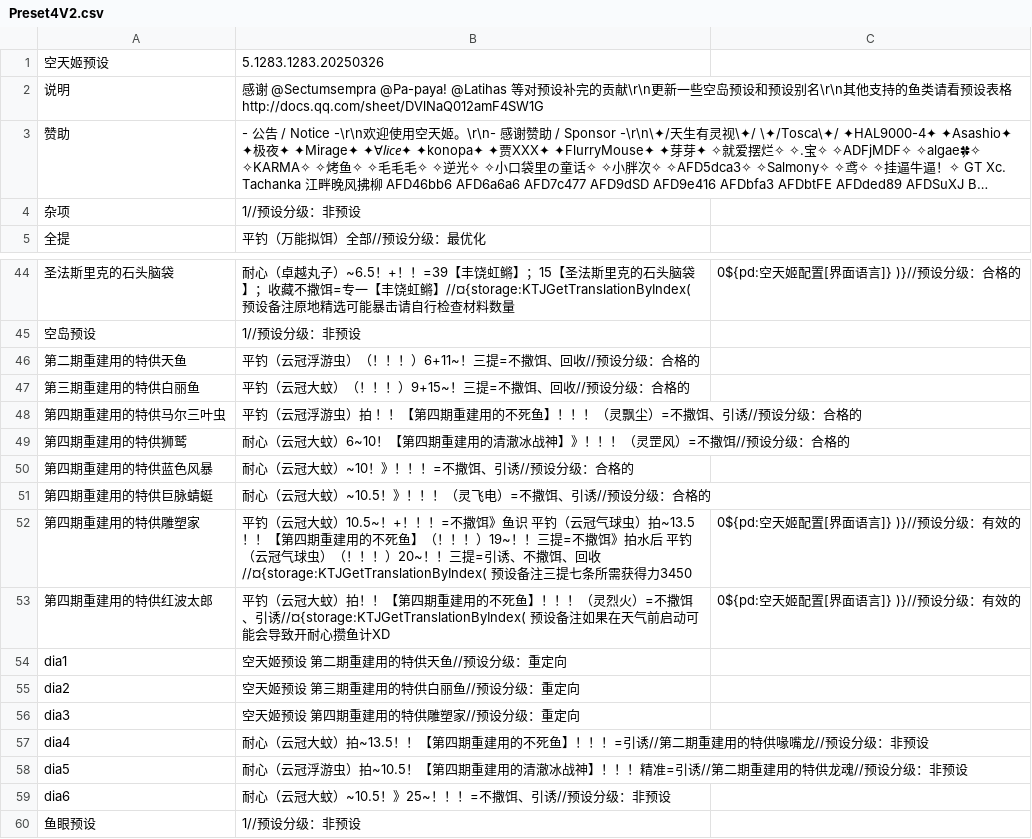
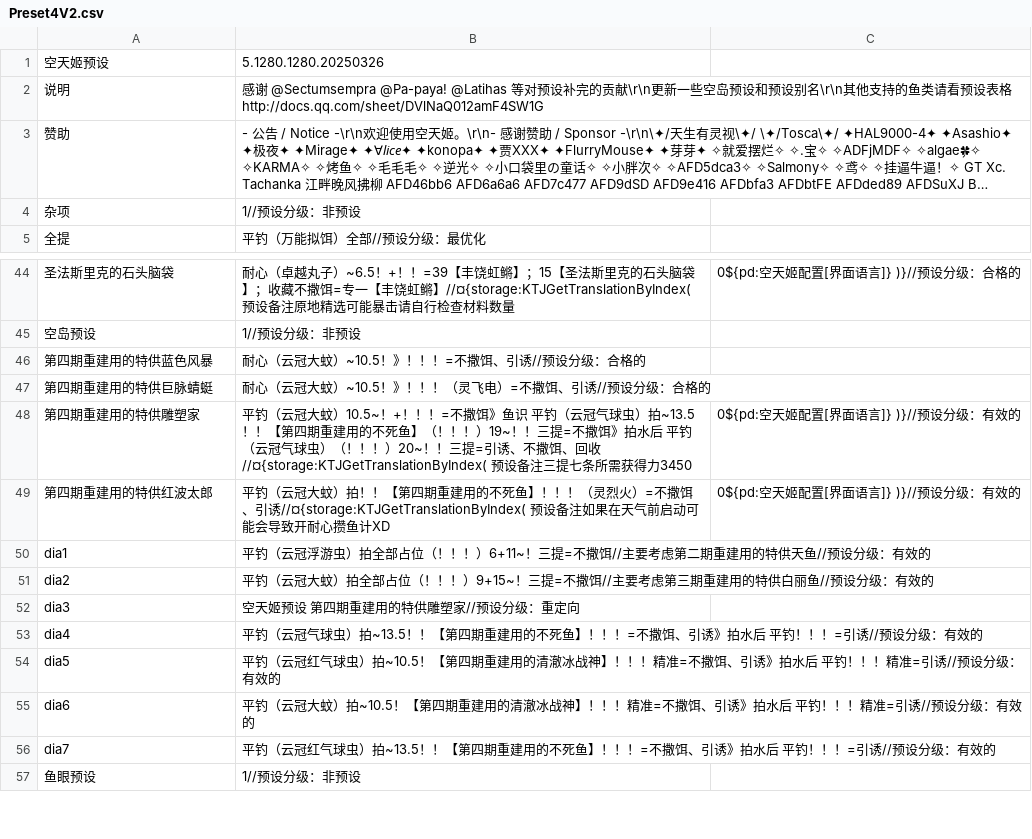
Before and after one commit to BlackCleaverLoli/MissFisher, a CSV file: Preset4V2.csv, drawn as a sheet; only a part is shown, gaps mark what is left out; long unchanged cells end in ….

Commit message:
Update Preset4V2.csv

```diff
--- a/Preset4V2.csv
+++ b/Preset4V2.csv
@@ -1,2 +1,2 @@
-空天姬预设,5.1283.1283.20250326
+空天姬预设,5.1280.1280.20250326
 说明,感谢 @Sectumsempra @Pa-paya! @Latihas 等对预设补完的贡献\r\n更新一些空岛预设和预设别名\r\n其他支持的鱼类请看预设表格 http://docs.qq.com/sheet/DVlNaQ012amF4SW1G
@@ -45,7 +45,3 @@
 空岛预设,1//预设分级：非预设
-第二期重建用的特供天鱼,平钓（云冠浮游虫）（！！！）6+11~！三提=不撒饵、回收//预设分级：合格的
-第三期重建用的特供白丽鱼,平钓（云冠大蚊）（！！！）9+15~！三提=不撒饵、回收//预设分级：合格的
-第四期重建用的特供马尔三叶虫,平钓（云冠浮游虫）拍 ！！【第四期重建用的不死鱼】！！！（灵飘尘）=不撒饵、引诱//预设分级：合格的
-第四期重建用的特供狮鹫,耐心（云冠大蚊）6~10！【第四期重建用的清澈冰战神】》！！！（灵罡风）=不撒饵//预设分级：合格的
-第四期重建用的特供蓝色风暴,耐心（云冠大蚊）~10！》！！！=不撒饵、引诱//预设分级：合格的
+第四期重建用的特供蓝色风暴,耐心（云冠大蚊）~10.5！》！！！=不撒饵、引诱//预设分级：合格的
 第四期重建用的特供巨脉蜻蜓,耐心（云冠大蚊）~10.5！》！！！（灵飞电）=不撒饵、引诱//预设分级：合格的
@@ -53,8 +49,9 @@
 第四期重建用的特供红波太郎,平钓（云冠大蚊）拍！！【第四期重建用的不死鱼】！！！（灵烈火）=不撒饵、引诱//¤{storage:KTJGetTranslationByIndex( 预设备注如果在天气前启动可能会导致开耐心攒鱼计XD , 0${pd:空天姬配置[界面语言]} )}//预设分级：有效的
-dia1,空天姬预设 第二期重建用的特供天鱼//预设分级：重定向
-dia2,空天姬预设 第三期重建用的特供白丽鱼//预设分级：重定向
+dia1,平钓（云冠浮游虫）拍全部占位（！！！）6+11~！三提=不撒饵//主要考虑第二期重建用的特供天鱼//预设分级：有效的
+dia2,平钓（云冠大蚊）拍全部占位（！！！）9+15~！三提=不撒饵//主要考虑第三期重建用的特供白丽鱼//预设分级：有效的
 dia3,空天姬预设 第四期重建用的特供雕塑家//预设分级：重定向
-dia4,耐心（云冠大蚊）拍~13.5！！【第四期重建用的不死鱼】！！！=引诱//第二期重建用的特供喙嘴龙//预设分级：非预设
-dia5,耐心（云冠浮游虫）拍~10.5！【第四期重建用的清澈冰战神】！！！精准=引诱//第二期重建用的特供龙魂//预设分级：非预设
-dia6,耐心（云冠大蚊）~10.5！》25~！！！=不撒饵、引诱//预设分级：非预设
+dia4,平钓（云冠气球虫）拍~13.5！！【第四期重建用的不死鱼】！！！=不撒饵、引诱》拍水后 平钓！！！=引诱//预设分级：有效的
+dia5,平钓（云冠红气球虫）拍~10.5！【第四期重建用的清澈冰战神】！！！精准=不撒饵、引诱》拍水后 平钓！！！精准=引诱//预设分级：有效的
+dia6,平钓（云冠大蚊）拍~10.5！【第四期重建用的清澈冰战神】！！！精准=不撒饵、引诱》拍水后 平钓！！！精准=引诱//预设分级：有效的
+dia7,平钓（云冠红气球虫）拍~13.5！！【第四期重建用的不死鱼】！！！=不撒饵、引诱》拍水后 平钓！！！=引诱//预设分级：有效的
 鱼眼预设,1//预设分级：非预设
```
